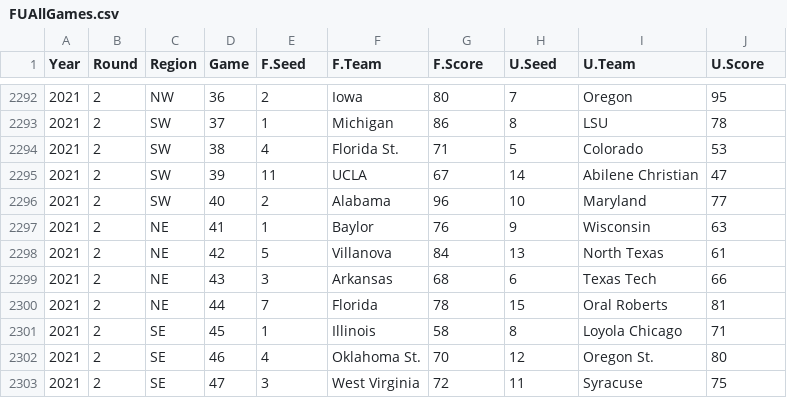
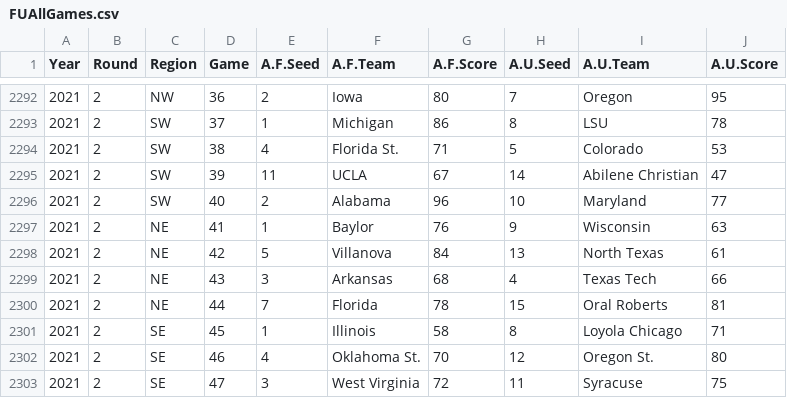
Before and after one commit to harmkenn/MyProjects, a CSV file: March Madness/March Madness 2022/FUAllGames.csv, drawn as a sheet; only a part is shown, gaps mark what is left out; the diff names each change by its address in the sheet, - before the commit and + after, or states it on an @@ line.

```diff
--- a/March Madness/March Madness 2022/FUAllGames.csv
+++ b/March Madness/March Madness 2022/FUAllGames.csv
-E1: F.Seed
+E1: A.F.Seed
-F1: F.Team
+F1: A.F.Team
-G1: F.Score
+G1: A.F.Score
-H1: U.Seed
+H1: A.U.Seed
-I1: U.Team
+I1: A.U.Team
-J1: U.Score
+J1: A.U.Score
-H2299 (A.U.Seed): 6
+H2299 (A.U.Seed): 4
```
Also changed, not shown: 1 other file.
